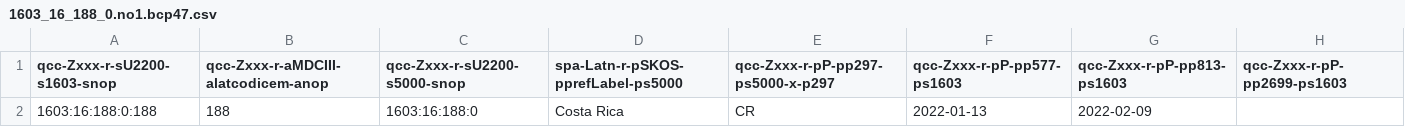
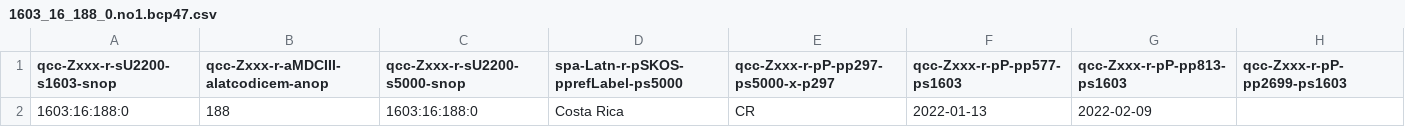
Before and after one commit to MDCIII/1603_16_188, a CSV file: 1603/16/188/0/1603_16_188_0.no1.bcp47.csv, drawn as a sheet.

```diff
--- a/1603/16/188/0/1603_16_188_0.no1.bcp47.csv
+++ b/1603/16/188/0/1603_16_188_0.no1.bcp47.csv
@@ -1,2 +1,2 @@
 qcc-Zxxx-r-sU2200-s1603-snop,qcc-Zxxx-r-aMDCIII-alatcodicem-anop,qcc-Zxxx-r-sU2200-s5000-snop,spa-Latn-r-pSKOS-pprefLabel-ps5000,qcc-Zxxx-r-pP-pp297-ps5000-x-p297,qcc-Zxxx-r-pP-pp577-ps1603,qcc-Zxxx-r-pP-pp813-ps1603,qcc-Zxxx-r-pP-pp2699-ps1603
-1603:16:188:0:188,188,1603:16:188:0,Costa Rica,CR,2022-01-13,2022-02-09,
+1603:16:188:0,188,1603:16:188:0,Costa Rica,CR,2022-01-13,2022-02-09,
```
Also changed, not shown: 1603/16/188/0/1603_16_188_0.no1.tm.hxl.csv, 8 other files.
